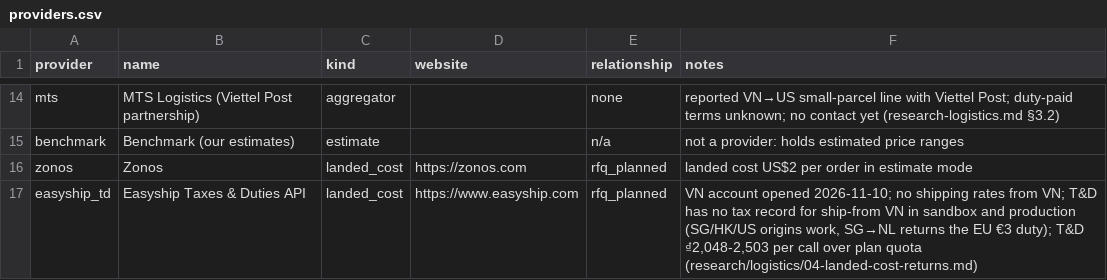
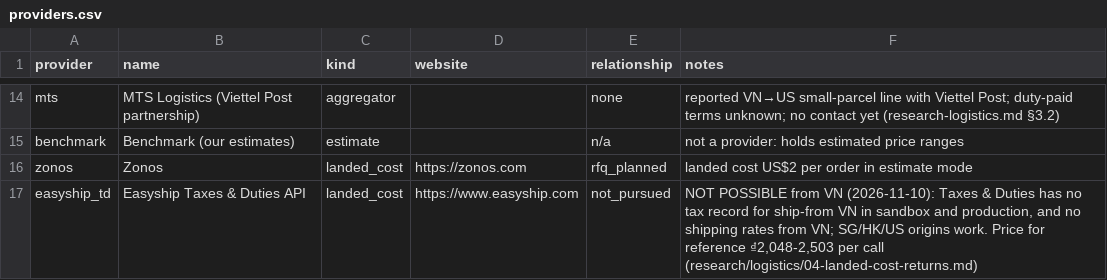
Before and after one commit to florianmarkusse/merchant-of-record, a CSV file: docs/markets/providers.csv, drawn as a sheet; only a part is shown, gaps mark what is left out.

```diff
--- a/docs/markets/providers.csv
+++ b/docs/markets/providers.csv
@@ -16,2 +16,2 @@ benchmark,Benchmark (our estimates),estimate,,n/a,not a provider: holds estimate
 zonos,Zonos,landed_cost,https://zonos.com,rfq_planned,landed cost US$2 per order in estimate mode
-easyship_td,Easyship Taxes & Duties API,landed_cost,https://www.easyship.com,rfq_planned,"VN account opened 2026-11-10; no shipping rates from VN; T&D has no tax record for ship-from VN in sandbox and production (SG/HK/US origins work, SG→NL returns the EU €3 duty); T&D ₫2,048-2,503 per call over plan quota (research/logistics/04-landed-cost-returns.md)"
+easyship_td,Easyship Taxes & Duties API,landed_cost,https://www.easyship.com,not_pursued,"NOT POSSIBLE from VN (2026-11-10): Taxes & Duties has no tax record for ship-from VN in sandbox and production, and no shipping rates from VN; SG/HK/US origins work. Price for reference ₫2,048-2,503 per call (research/logistics/04-landed-cost-returns.md)"
```
Also changed, not shown: docs/markets/questions.csv, 4 other files.
